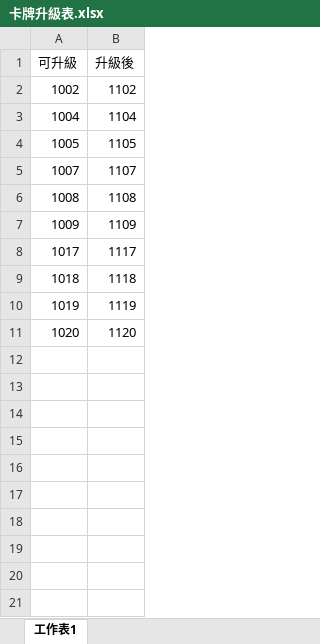
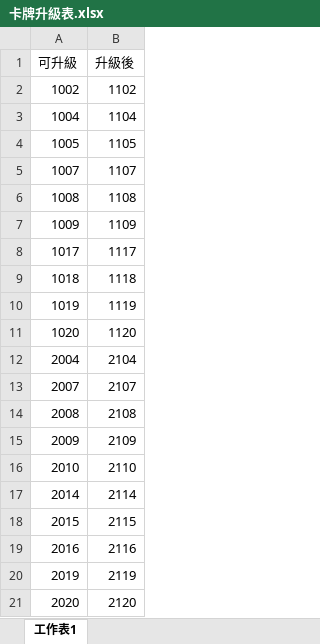
Before and after one commit to Game-Beacon/Coins-data, an Excel workbook: 企劃/卡牌升級表.xlsx, sheet 工作表1, drawn as a sheet; values as stored, in another font and other column widths than the file's, no borders; the diff names each change by its address in the sheet, - before the commit and + after, or states it on an @@ line.

Commit message:
卡牌內容更新
時間計算點變成結算時間點
增加法師升級牌 怪物牌AI用tag
excel名字更動

```diff
--- a/企劃/卡牌升級表.xlsx (sheet 工作表1)
+++ b/企劃/卡牌升級表.xlsx (sheet 工作表1)
+row 12: 2004 | 2104
+row 13: 2007 | 2107
+row 14: 2008 | 2108
+row 15: 2009 | 2109
+row 16: 2010 | 2110
+row 17: 2014 | 2114
+row 18: 2015 | 2115
+row 19: 2016 | 2116
+row 20: 2019 | 2119
+row 21: 2020 | 2120
```
Also changed, not shown: 2 other files.
